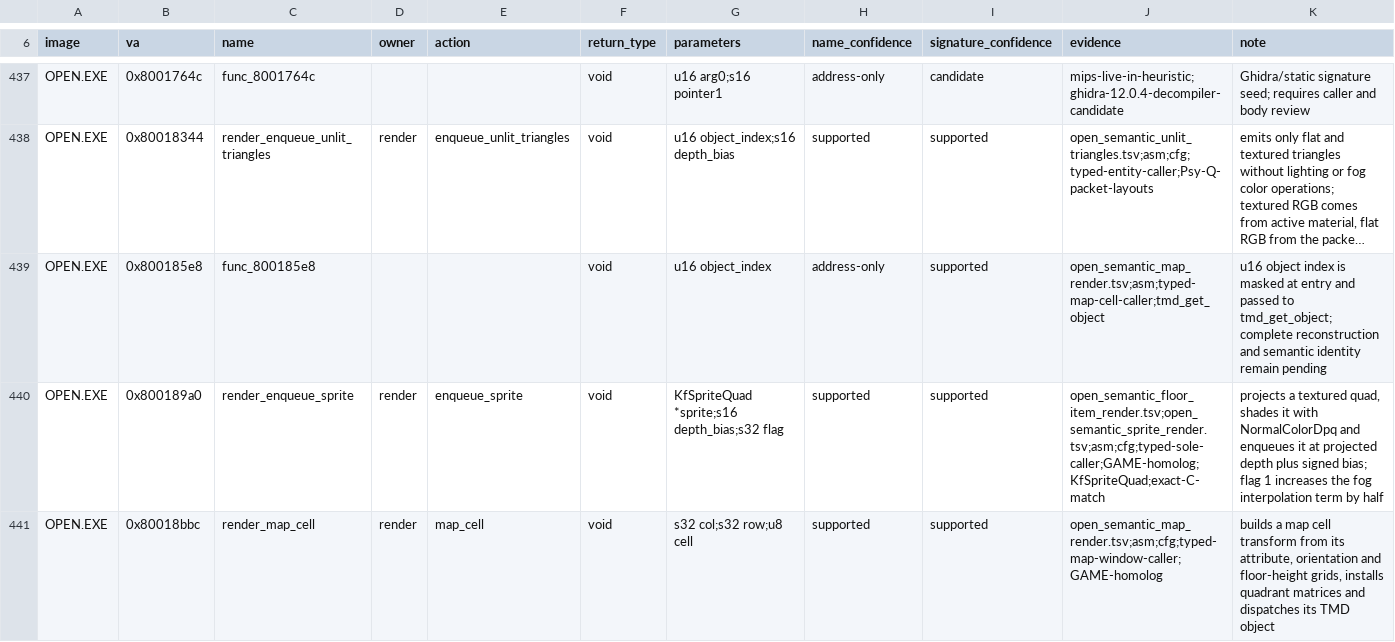
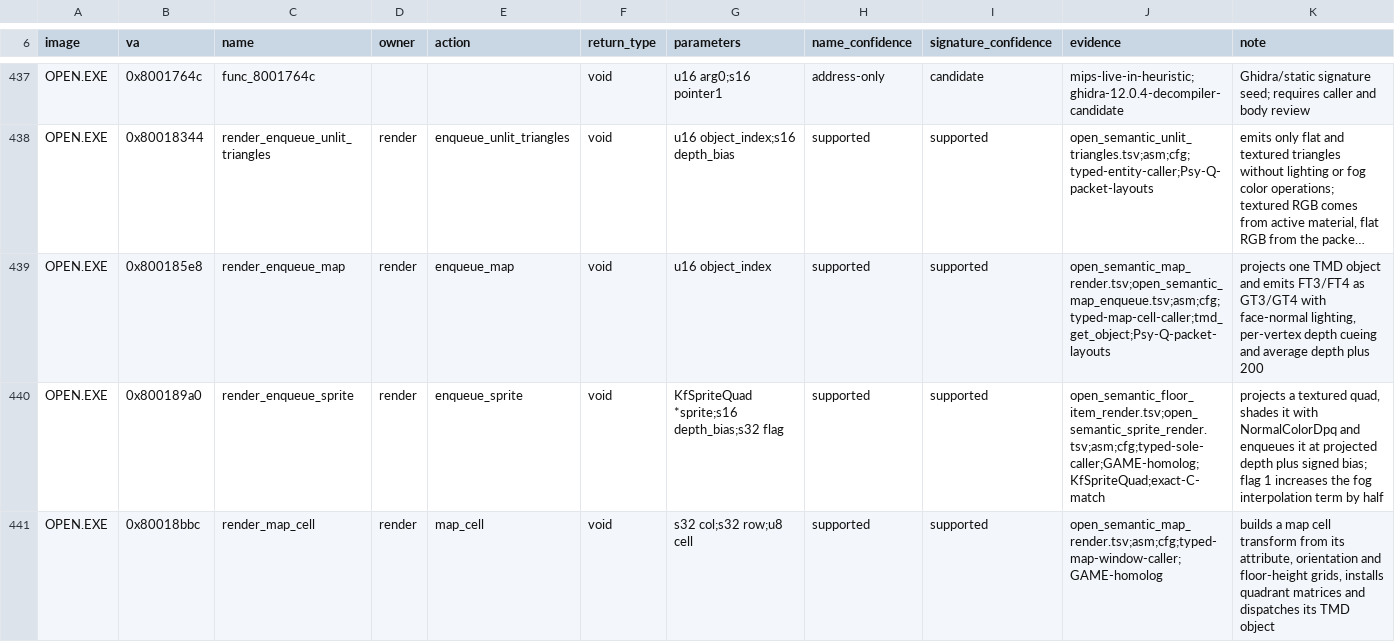
Before and after one commit to sushi-shi/kings-field-decomp, a TSV file: config/retail/function_identities.tsv, drawn as a sheet; only a part is shown, gaps mark what is left out; long unchanged cells end in …; the diff names each change by its address in the sheet, - before the commit and + after, or states it on an @@ line.

```diff
--- a/config/retail/function_identities.tsv
+++ b/config/retail/function_identities.tsv
-C439 (name): func_800185e8
+C439 (name): render_enqueue_map
-D439 (owner): (empty)
+D439 (owner): render
-E439 (action): (empty)
+E439 (action): enqueue_map
-H439 (name_confidence): address-only
+H439 (name_confidence): supported
-J439 (evidence): open_semantic_map_render.tsv;asm;typed-map-cell-caller;tmd_get_object
+J439 (evidence): open_semantic_map_render.tsv;open_semantic_map_enqueue.tsv;asm;cfg;typed-map-cell-caller;tmd_get_object;Psy-Q-packet-layouts
-K439 (note): u16 object index is masked at entry and passed to tmd_get_object; complete reconstruction and semantic identity remain pending
+K439 (note): projects one TMD object and emits FT3/FT4 as GT3/GT4 with face-normal lighting, per-vertex depth cueing and average depth plus 200
```
Also changed, not shown: config/match_baseline.tsv, config/retail/data.tsv, 24 other files.
